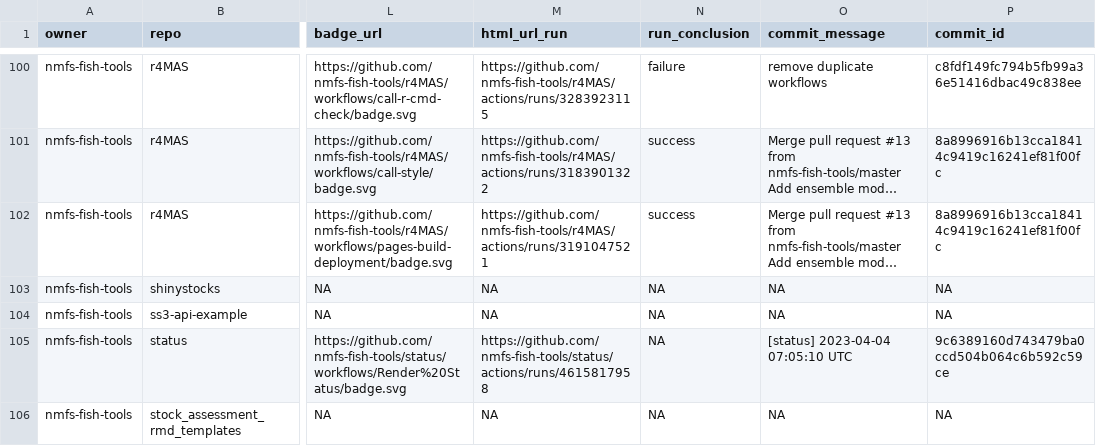
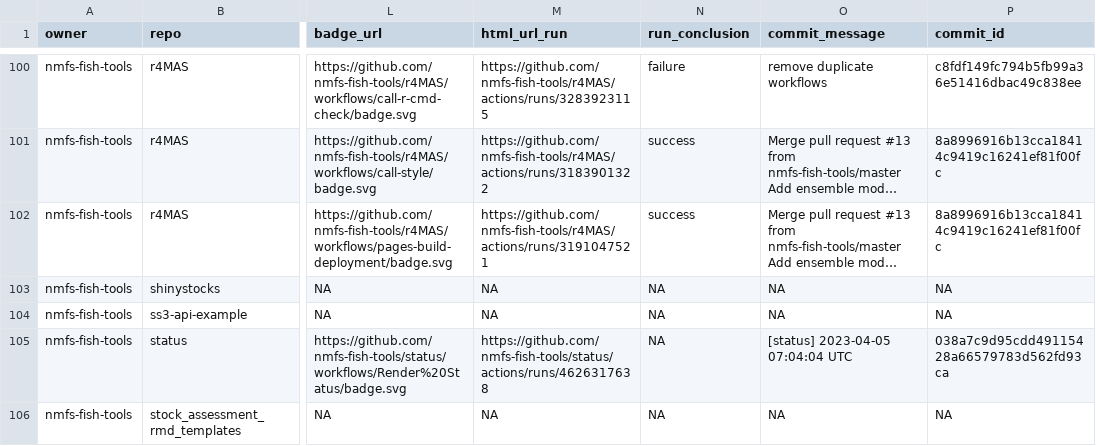
Before and after one commit to nmfs-ost/FIT-status, a CSV file: repos.csv, drawn as a sheet; only a part is shown, gaps mark what is left out; long unchanged cells end in …; the diff names each change by its address in the sheet, - before the commit and + after, or states it on an @@ line.

```diff
--- a/repos.csv
+++ b/repos.csv
-M105 (html_url_run): https://github.com/nmfs-fish-tools/status/actions/runs/4615817958
+M105 (html_url_run): https://github.com/nmfs-fish-tools/status/actions/runs/4626317638
-O105 (commit_message): [status] 2023-04-04 07:05:10 UTC
+O105 (commit_message): [status] 2023-04-05 07:04:04 UTC
-P105 (commit_id): 9c6389160d743479ba0ccd504b064c6b592c59ce
+P105 (commit_id): 038a7c9d95cdd49115428a66579783d562fd93ca
```
Also changed, not shown: 1 other file.
